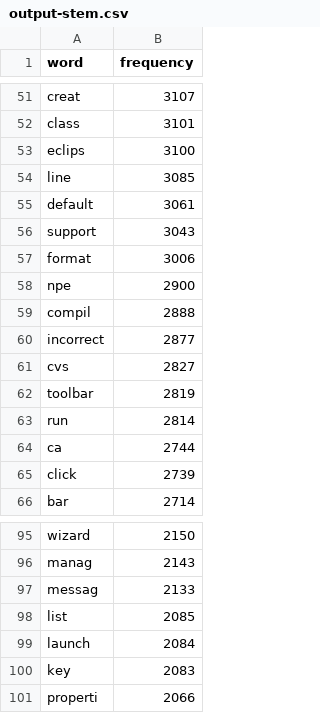
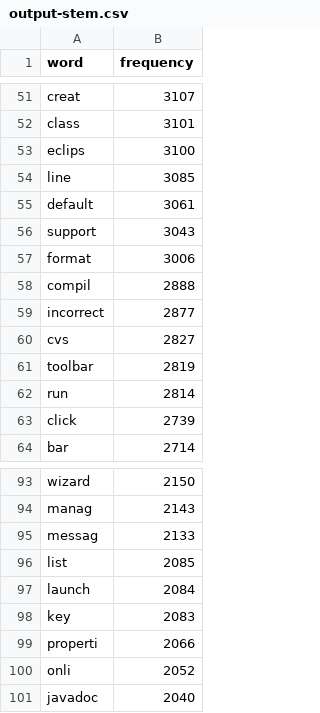
Before and after one commit to issuequality/issuequality, a CSV file: scripts/output-stem.csv, drawn as a sheet; only a part is shown, gaps mark what is left out; removed rows and columns are numbered as before the commit, all else as after; the diff names each change by its address in the sheet, - before the commit and + after, or states it on an @@ line.

```diff
--- a/scripts/output-stem.csv
+++ b/scripts/output-stem.csv
-row 58: npe | 2900
-row 64: ca | 2744
+row 100: onli | 2052
+row 101: javadoc | 2040
```
Also changed, not shown: 4 other files.
